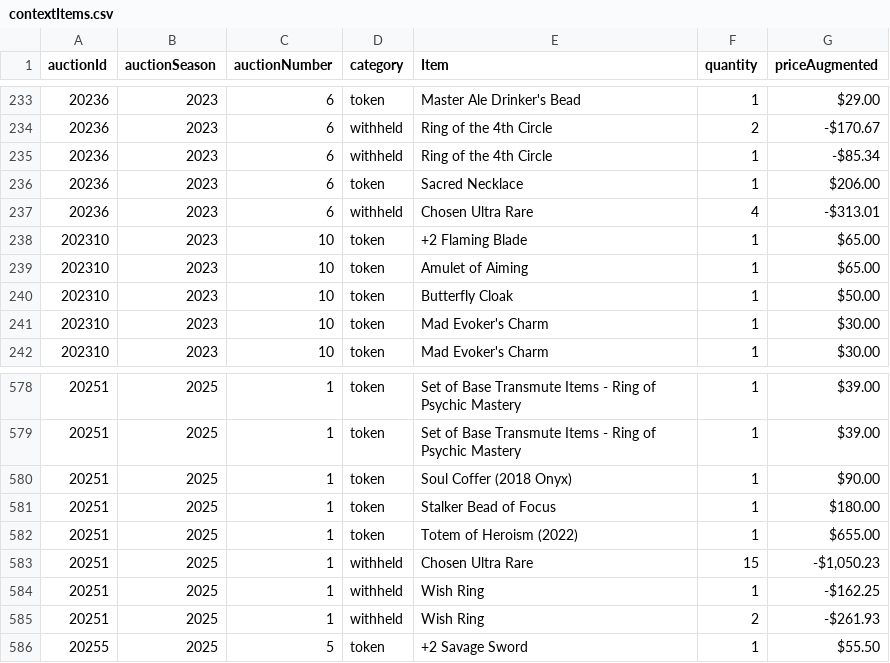
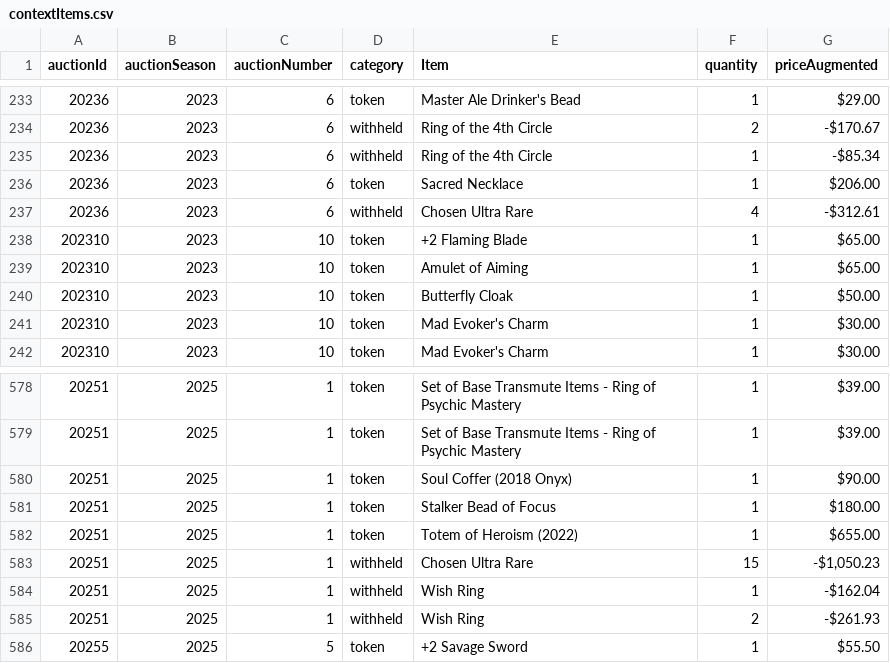
Before and after one commit to mjdomask-jpg/trueDungeonAuctionPrices, a CSV file: public/data/contextItems.csv, drawn as a sheet; only a part is shown, gaps mark what is left out.

Commit message:
Publish from sheet: 4 data files
  auctionMetadata.csv: 324 -> 325 rows
  prices.csv: 9012 -> 9049 rows
  contextItems.csv: 881 -> 881 rows
  rawPricesData.csv: 22469 -> 22627 rows

Exported by apps-script/publishToSite.gs 2026-09-20.1.

```diff
--- a/public/data/contextItems.csv
+++ b/public/data/contextItems.csv
@@ -236,3 +236,3 @@ auctionId,auctionSeason,auctionNumber,category,Item,quantity,priceAugmented
 20236,2023,6,token,Sacred Necklace,1,$206.00
-20236,2023,6,withheld,Chosen Ultra Rare,4,-$313.01
+20236,2023,6,withheld,Chosen Ultra Rare,4,-$312.61
 202310,2023,10,token,+2 Flaming Blade,1,$65.00
@@ -583,3 +583,3 @@ auctionId,auctionSeason,auctionNumber,category,Item,quantity,priceAugmented
 20251,2025,1,withheld,Chosen Ultra Rare,15,"-$1,050.23"
-20251,2025,1,withheld,Wish Ring,1,-$162.25
+20251,2025,1,withheld,Wish Ring,1,-$162.04
 20251,2025,1,withheld,Wish Ring,2,-$261.93
```
Also changed, not shown: public/data/auctionMetadata.csv, public/data/prices.csv, 1 other file.
